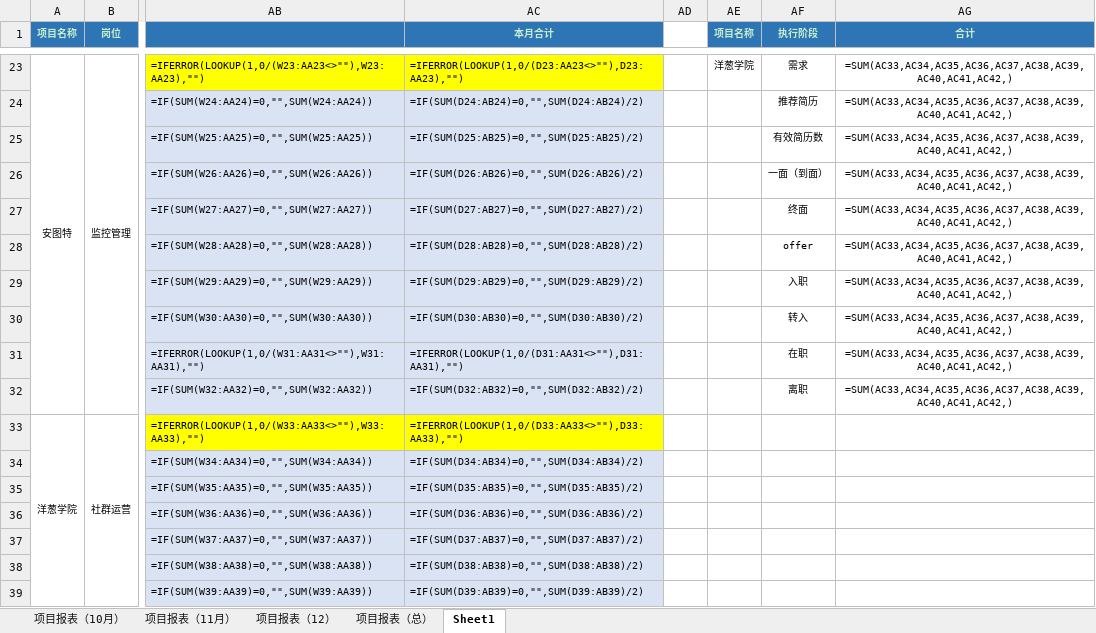
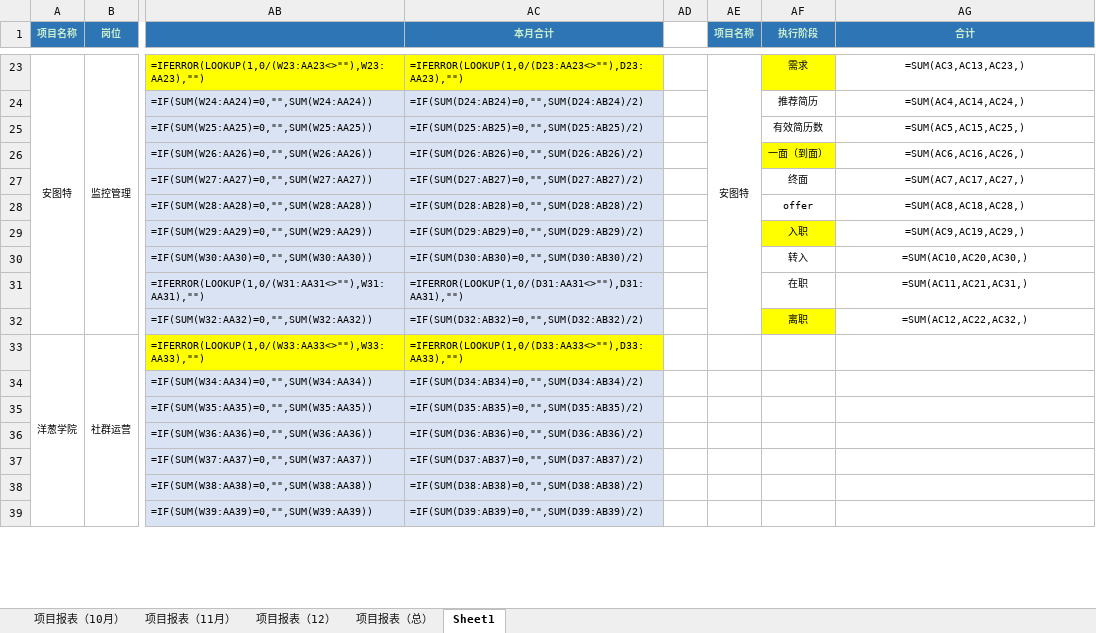
Before and after one commit to God-JohnDiamond/auto-tool-Yanjie, an Excel workbook: mouth.xlsx, sheet Sheet1, drawn as a sheet; only a part is shown, gaps mark what is left out; values as stored, in another font and other column widths than the file's, no borders; formulas without a stored value are shown as written; conditional formats not drawn; the diff covers the shown part only; the diff names each change by its address in the sheet, - before the commit and + after, or states it on an @@ line.

```diff
--- a/mouth.xlsx (sheet Sheet1)
+++ b/mouth.xlsx (sheet Sheet1)
-AE23 (项目名称): 洋葱学院
+AE23 (项目名称): 安图特
+AE23:AE32 merged
-AF23 fill: none
+AF23 fill: #FFFF00
-AG23 (合计): =SUM(AC33,AC34,AC35,AC36,AC37,AC38,AC39,AC40,AC41,AC42,)
+AG23 (合计): =SUM(AC3,AC13,AC23,)
-AG24 (合计): =SUM(AC33,AC34,AC35,AC36,AC37,AC38,AC39,AC40,AC41,AC42,)
+AG24 (合计): =SUM(AC4,AC14,AC24,)
-AG25 (合计): =SUM(AC33,AC34,AC35,AC36,AC37,AC38,AC39,AC40,AC41,AC42,)
+AG25 (合计): =SUM(AC5,AC15,AC25,)
-AF26 fill: none
+AF26 fill: #FFFF00
-AG26 (合计): =SUM(AC33,AC34,AC35,AC36,AC37,AC38,AC39,AC40,AC41,AC42,)
+AG26 (合计): =SUM(AC6,AC16,AC26,)
-AG27 (合计): =SUM(AC33,AC34,AC35,AC36,AC37,AC38,AC39,AC40,AC41,AC42,)
+AG27 (合计): =SUM(AC7,AC17,AC27,)
-AG28 (合计): =SUM(AC33,AC34,AC35,AC36,AC37,AC38,AC39,AC40,AC41,AC42,)
+AG28 (合计): =SUM(AC8,AC18,AC28,)
-AF29 fill: none
+AF29 fill: #FFFF00
-AG29 (合计): =SUM(AC33,AC34,AC35,AC36,AC37,AC38,AC39,AC40,AC41,AC42,)
+AG29 (合计): =SUM(AC9,AC19,AC29,)
-AG30 (合计): =SUM(AC33,AC34,AC35,AC36,AC37,AC38,AC39,AC40,AC41,AC42,)
+AG30 (合计): =SUM(AC10,AC20,AC30,)
-AG31 (合计): =SUM(AC33,AC34,AC35,AC36,AC37,AC38,AC39,AC40,AC41,AC42,)
+AG31 (合计): =SUM(AC11,AC21,AC31,)
-AF32 fill: none
+AF32 fill: #FFFF00
-AG32 (合计): =SUM(AC33,AC34,AC35,AC36,AC37,AC38,AC39,AC40,AC41,AC42,)
+AG32 (合计): =SUM(AC12,AC22,AC32,)
```
Also changed, not shown: 21 edited cells, cell formats and merged cells elsewhere in this sheet, 1 other file.
